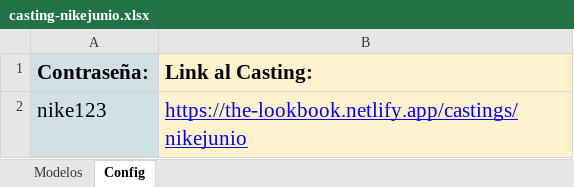
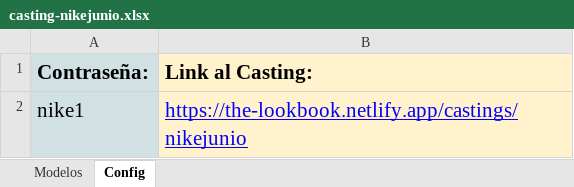
Before and after one commit to smmiz/the-lookbook, an Excel workbook: castings/casting-nikejunio.xlsx, sheet Config, drawn as a sheet; values as stored, in another font and other column widths than the file's, no borders; charts and pictures not drawn; the diff names each change by its address in the sheet, - before the commit and + after, or states it on an @@ line.

```diff
--- a/castings/casting-nikejunio.xlsx (sheet Config)
+++ b/castings/casting-nikejunio.xlsx (sheet Config)
-A2 (Contraseña:): nike123
+A2 (Contraseña:): nike1
```
Also changed, not shown: sheet Modelos.
